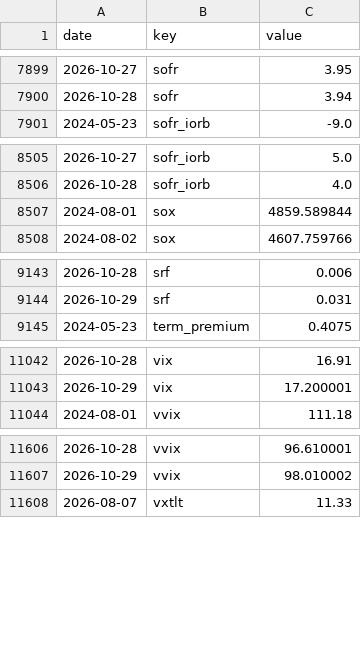
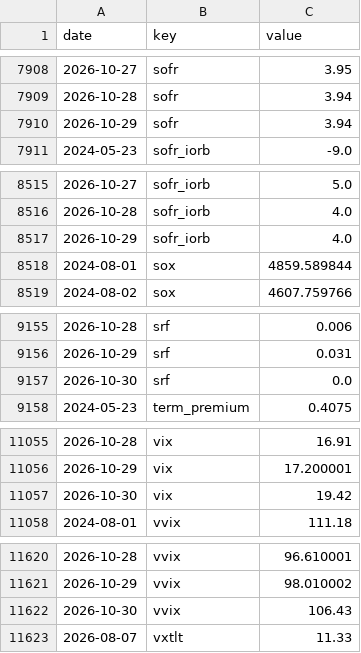
Before and after one commit to pony0278/Liquidity-risk-console, a CSV file: data/history.csv, drawn as a sheet; only a part is shown, gaps mark what is left out; the diff covers the shown part only; the diff names each change by its address in the sheet, - before the commit and + after, or states it on an @@ line.

```diff
--- a/data/history.csv
+++ b/data/history.csv
+row 7910: 2026-10-29 | sofr | 3.94
+row 8517: 2026-10-29 | sofr_iorb | 4.0
+row 9157: 2026-10-30 | srf | 0.0
+row 11057: 2026-10-30 | vix | 19.42
+row 11622: 2026-10-30 | vvix | 106.43
```
Also changed, not shown: 14 added rows and 11 edited cells elsewhere in this file, 10 other files.
